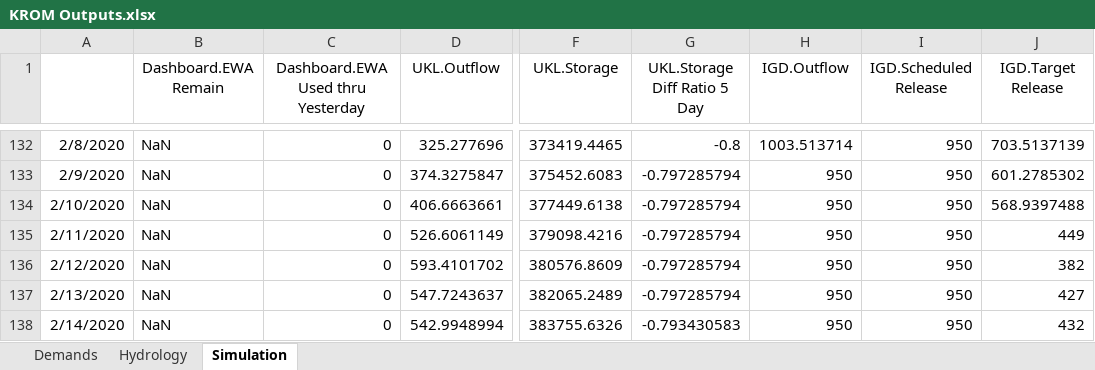
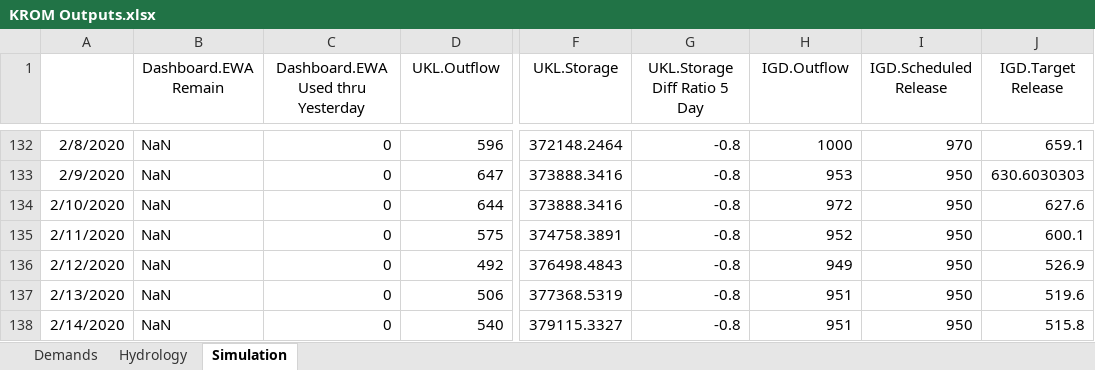
Before and after one commit to usbr/KPOM, an Excel workbook: Testing/KROM Outputs.xlsx, sheet Simulation, drawn as a sheet; only a part is shown, gaps mark what is left out; values as stored, in another font and other column widths than the file's, no borders; the diff covers the shown part only; the diff names each change by its address in the sheet, - before the commit and + after, or states it on an @@ line.

```diff
--- a/Testing/KROM Outputs.xlsx (sheet Simulation)
+++ b/Testing/KROM Outputs.xlsx (sheet Simulation)
-D132 (UKL.Outflow): 325.277696
+D132 (UKL.Outflow): 596
-F132 (UKL.Storage): 373419.4465
+F132 (UKL.Storage): 372148.2464
-H132 (IGD.Outflow): 1003.513714
+H132 (IGD.Outflow): 1000
-I132 (IGD.Scheduled Release): 950
+I132 (IGD.Scheduled Release): 970
-J132 (IGD.Target Release): 703.5137139
+J132 (IGD.Target Release): 659.1
-D133 (UKL.Outflow): 374.3275847
+D133 (UKL.Outflow): 647
-F133 (UKL.Storage): 375452.6083
+F133 (UKL.Storage): 373888.3416
-G133:G137 (UKL.Storage Diff Ratio 5 Day): -0.797285794
+G133:G137 (UKL.Storage Diff Ratio 5 Day): -0.8
-H133 (IGD.Outflow): 950
+H133 (IGD.Outflow): 953
-J133 (IGD.Target Release): 601.2785302
+J133 (IGD.Target Release): 630.6030303
-D134 (UKL.Outflow): 406.6663661
+D134 (UKL.Outflow): 644
-F134 (UKL.Storage): 377449.6138
+F134 (UKL.Storage): 373888.3416
-H134 (IGD.Outflow): 950
+H134 (IGD.Outflow): 972
-J134 (IGD.Target Release): 568.9397488
+J134 (IGD.Target Release): 627.6
-D135 (UKL.Outflow): 526.6061149
+D135 (UKL.Outflow): 575
-F135 (UKL.Storage): 379098.4216
+F135 (UKL.Storage): 374758.3891
-H135 (IGD.Outflow): 950
+H135 (IGD.Outflow): 952
-J135 (IGD.Target Release): 449
+J135 (IGD.Target Release): 600.1
-D136 (UKL.Outflow): 593.4101702
+D136 (UKL.Outflow): 492
-F136 (UKL.Storage): 380576.8609
+F136 (UKL.Storage): 376498.4843
-H136 (IGD.Outflow): 950
+H136 (IGD.Outflow): 949
-J136 (IGD.Target Release): 382
+J136 (IGD.Target Release): 526.9
-D137 (UKL.Outflow): 547.7243637
+D137 (UKL.Outflow): 506
-F137 (UKL.Storage): 382065.2489
+F137 (UKL.Storage): 377368.5319
-H137:H138 (IGD.Outflow): 950
+H137:H138 (IGD.Outflow): 951
-J137 (IGD.Target Release): 427
+J137 (IGD.Target Release): 519.6
-D138 (UKL.Outflow): 542.9948994
+D138 (UKL.Outflow): 540
-F138 (UKL.Storage): 383755.6326
+F138 (UKL.Storage): 379115.3327
-G138 (UKL.Storage Diff Ratio 5 Day): -0.793430583
+G138 (UKL.Storage Diff Ratio 5 Day): -0.8
-J138 (IGD.Target Release): 432
+J138 (IGD.Target Release): 515.8
```
Also changed, not shown: 1749 edited cells elsewhere in this sheet, sheet Hydrology, sheet Demands, 4 other files.
